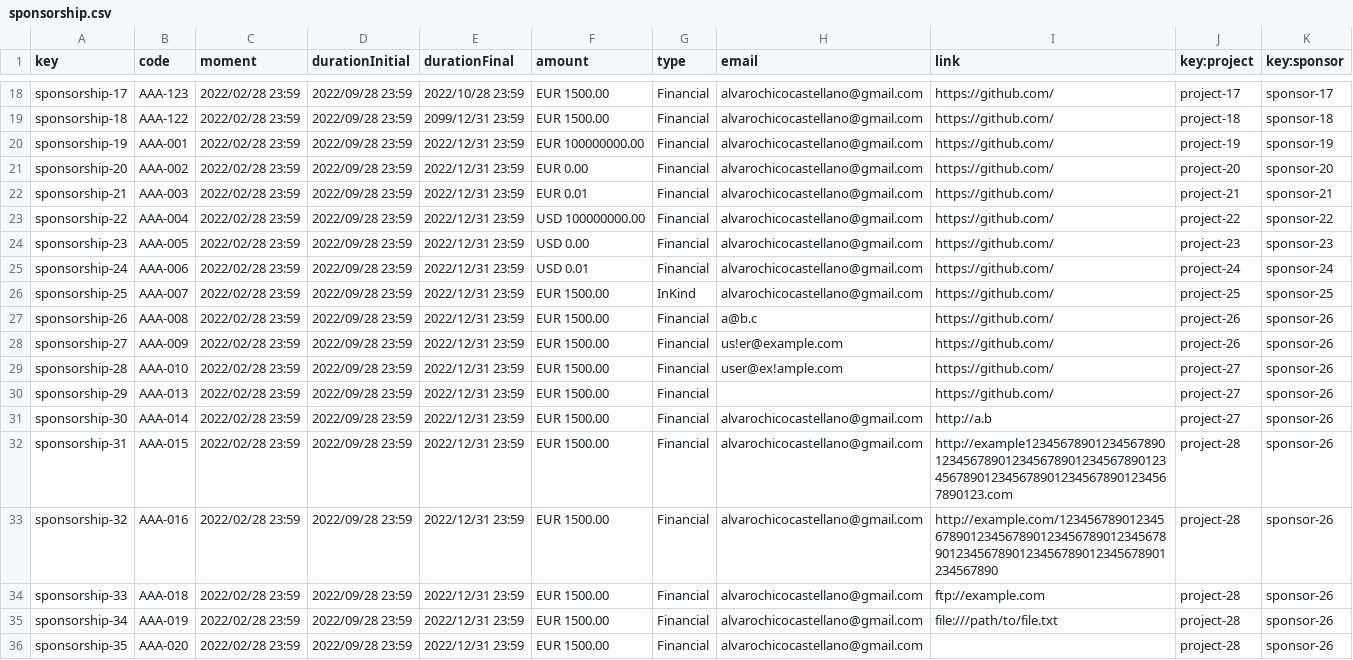
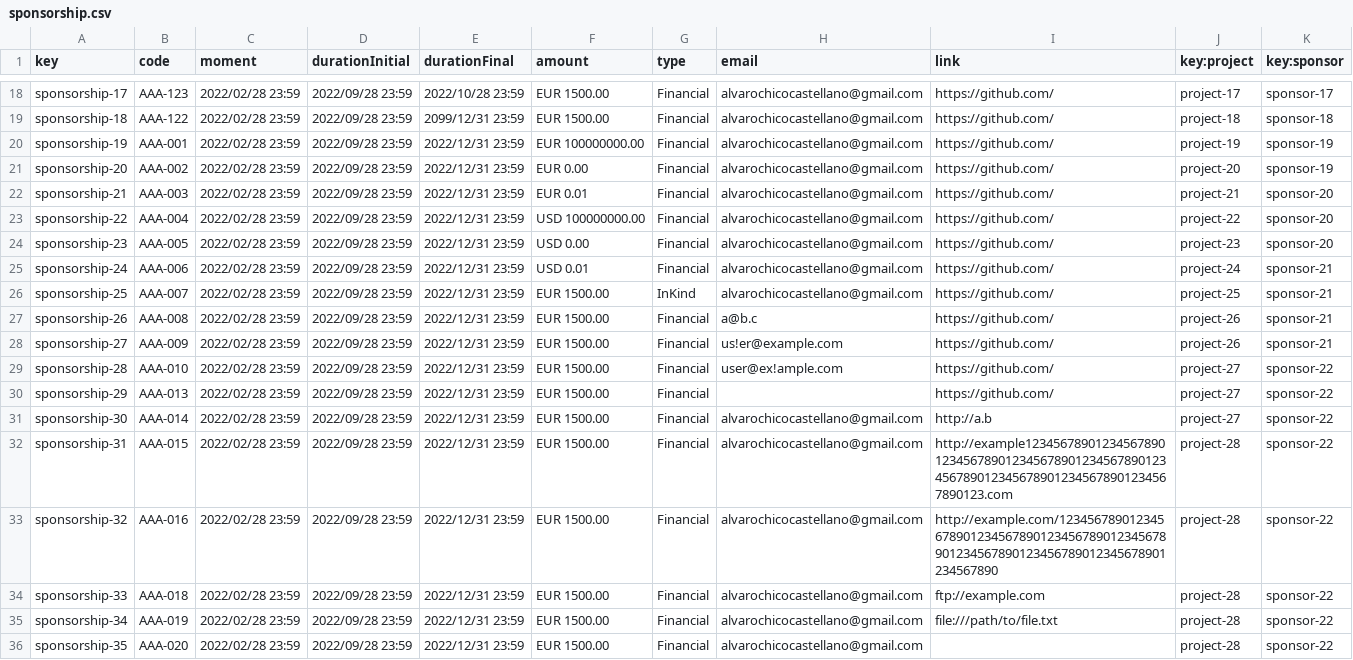
Before and after one commit to dedece65/Acme-SF-D01, a CSV file: src/main/webapp/WEB-INF/resources/sample-data/sponsorship.csv, drawn as a sheet; only a part is shown, gaps mark what is left out; the diff names each change by its address in the sheet, - before the commit and + after, or states it on an @@ line.

```diff
--- a/src/main/webapp/WEB-INF/resources/sample-data/sponsorship.csv
+++ b/src/main/webapp/WEB-INF/resources/sample-data/sponsorship.csv
-K21 (key:sponsor): sponsor-20
+K21 (key:sponsor): sponsor-19
-K22 (key:sponsor): sponsor-21
+K22 (key:sponsor): sponsor-20
-K23 (key:sponsor): sponsor-22
+K23 (key:sponsor): sponsor-20
-K24 (key:sponsor): sponsor-23
+K24 (key:sponsor): sponsor-20
-K25 (key:sponsor): sponsor-24
+K25 (key:sponsor): sponsor-21
-K26 (key:sponsor): sponsor-25
+K26 (key:sponsor): sponsor-21
-K27:K28 (key:sponsor): sponsor-26
+K27:K28 (key:sponsor): sponsor-21
-K29:K36 (key:sponsor): sponsor-26
+K29:K36 (key:sponsor): sponsor-22
```
Also changed, not shown: src/main/webapp/WEB-INF/resources/sample-data/sponsor.csv, src/main/webapp/WEB-INF/resources/sample-data/user-account.csv.
